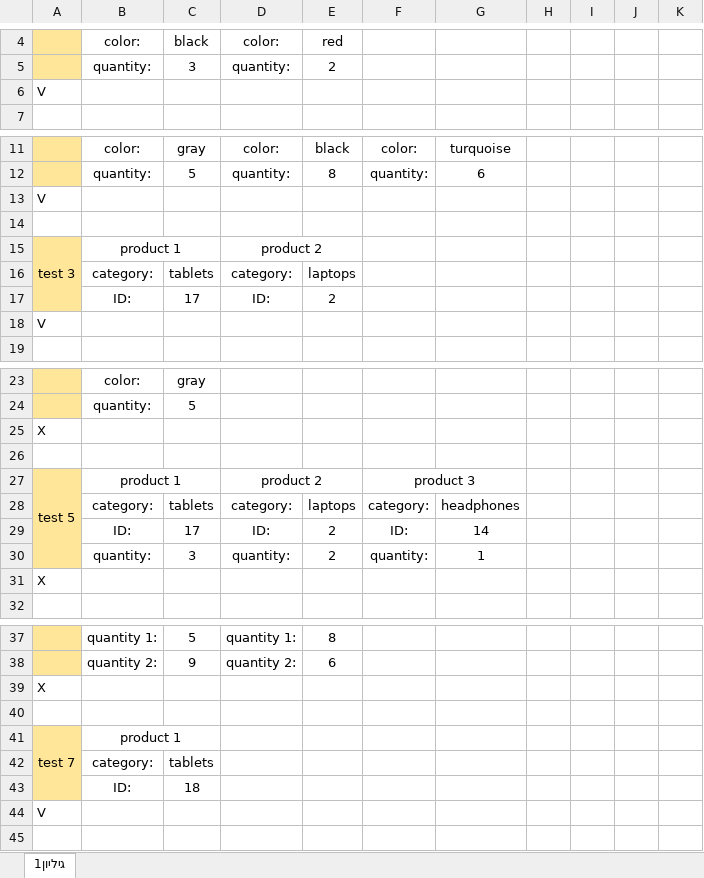
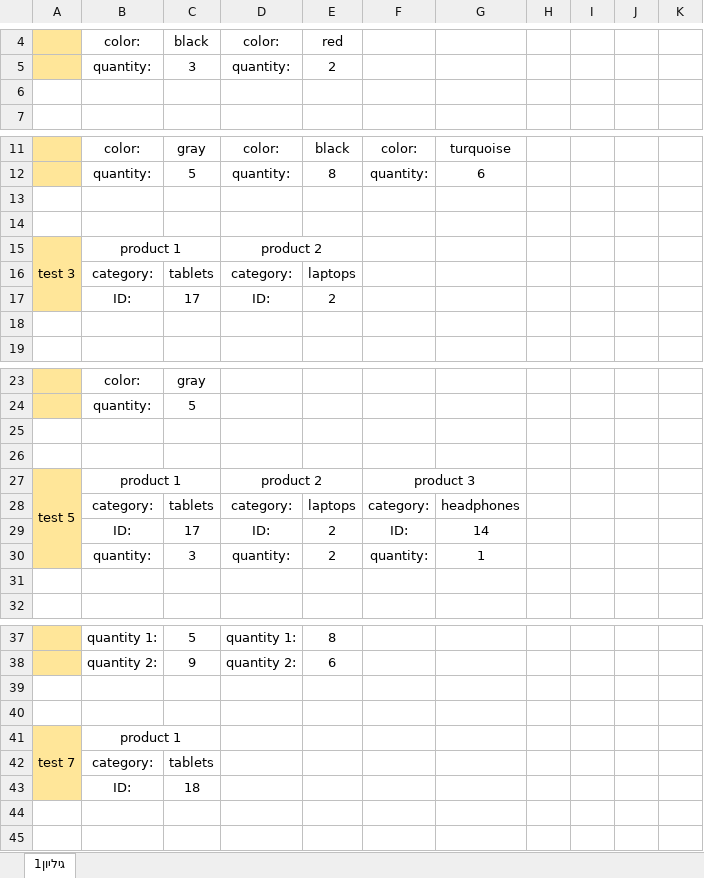
Before and after one commit to yustshachar/Project_selenium, an Excel workbook: Shachar_Guy/ExcelTesting.xlsx, sheet גיליון1, drawn as a sheet; only a part is shown, gaps mark what is left out; values as stored, in another font and other column widths than the file's, no borders; conditional formats not drawn; the diff covers the shown part only; the diff names each change by its address in the sheet, - before the commit and + after, or states it on an @@ line.

Commit message:
עדכון שחר

```diff
--- a/Shachar_Guy/ExcelTesting.xlsx (sheet גיליון1)
+++ b/Shachar_Guy/ExcelTesting.xlsx (sheet גיליון1)
-A6: V
+A6: (empty)
-A13: V
+A13: (empty)
-A18: V
+A18: (empty)
-A25: X
+A25: (empty)
-A31: X
+A31: (empty)
-A39: X
+A39: (empty)
-A44: V
+A44: (empty)
```
Also changed, not shown: 1 removed row and 1 edited cell elsewhere in this sheet.
